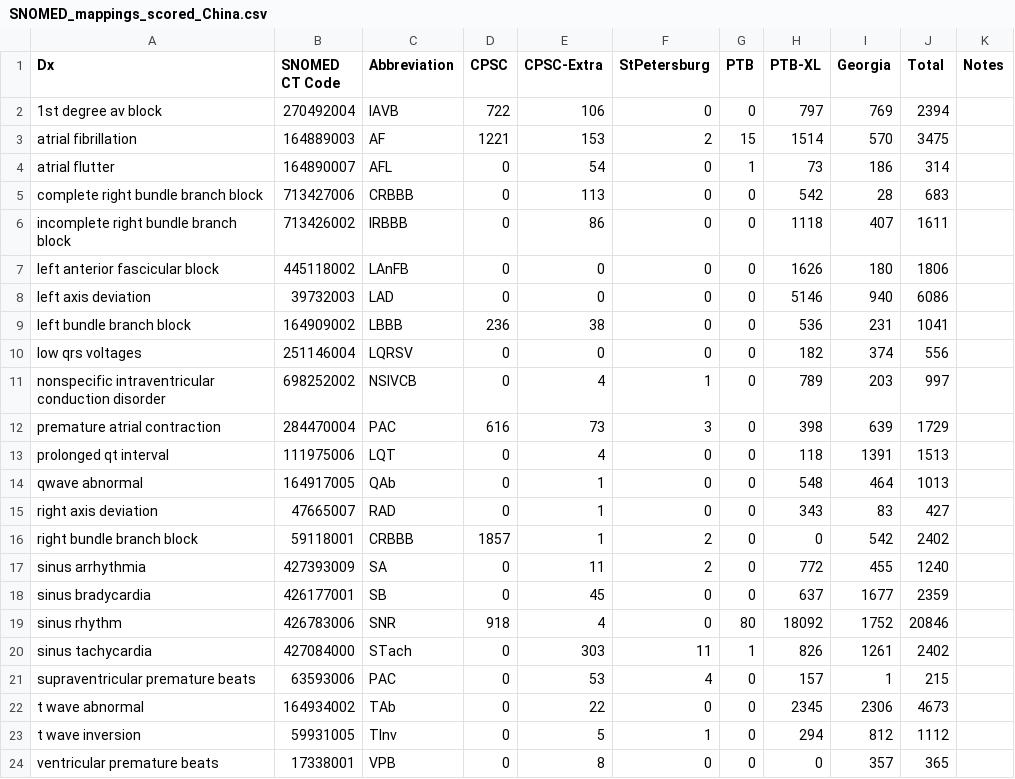
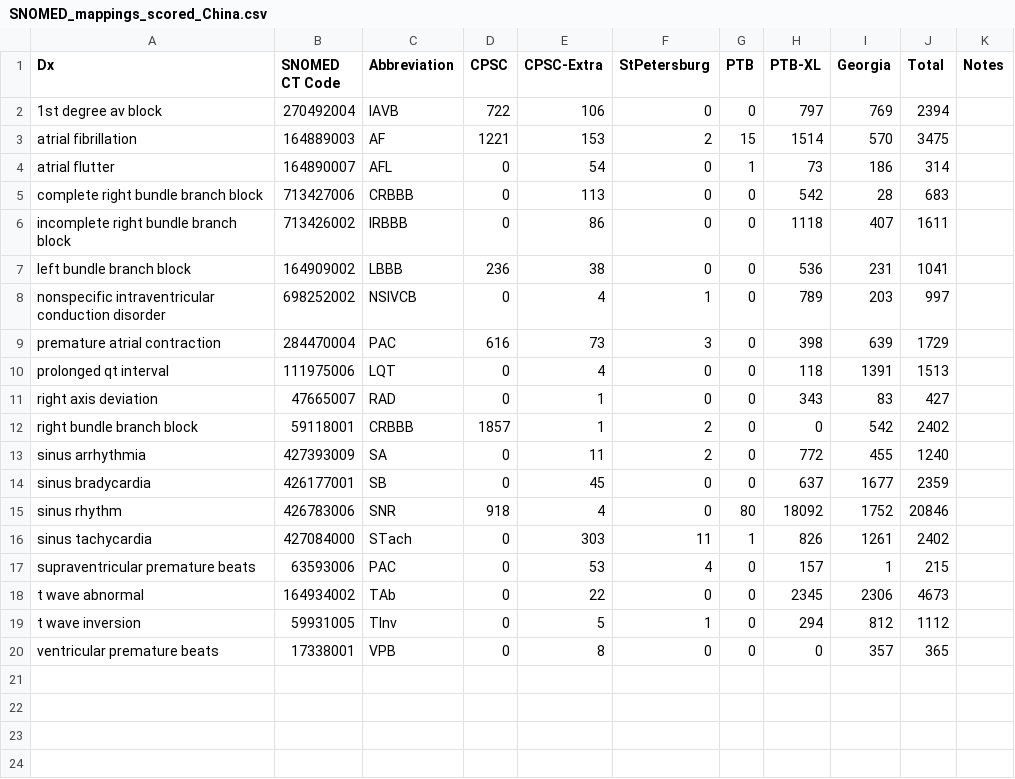
Before and after one commit to daniele-baccega/cnn-ecgs-ptbxl, a CSV file: SNOMED_mappings_scored_China.csv, drawn as a sheet.

Commit message:
Created the China fine-tuning pipeline

```diff
--- a/SNOMED_mappings_scored_China.csv
+++ b/SNOMED_mappings_scored_China.csv
@@ -6,6 +6,3 @@ complete right bundle branch block,713427006,CRBBB,0,113,0,0,542,28,683,
 incomplete right bundle branch block,713426002,IRBBB,0,86,0,0,1118,407,1611,
-left anterior fascicular block,445118002,LAnFB,0,0,0,0,1626,180,1806,
-left axis deviation,39732003,LAD,0,0,0,0,5146,940,6086,
 left bundle branch block,164909002,LBBB,236,38,0,0,536,231,1041,
-low qrs voltages,251146004,LQRSV,0,0,0,0,182,374,556,
 nonspecific intraventricular conduction disorder,698252002,NSIVCB,0,4,1,0,789,203,997,
@@ -13,3 +10,2 @@ premature atrial contraction,284470004,PAC,616,73,3,0,398,639,1729,
 prolonged qt interval,111975006,LQT,0,4,0,0,118,1391,1513,
-qwave abnormal,164917005,QAb,0,1,0,0,548,464,1013,
 right axis deviation,47665007,RAD,0,1,0,0,343,83,427,
```
Also changed, not shown: SNOMED_mappings_unscored_China.csv, 10 other files.
